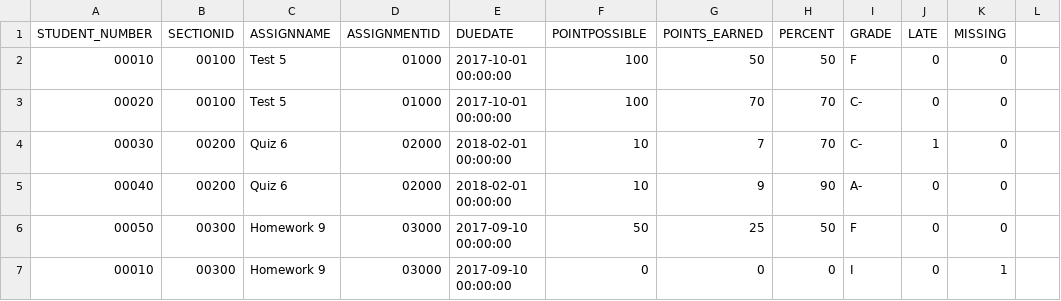
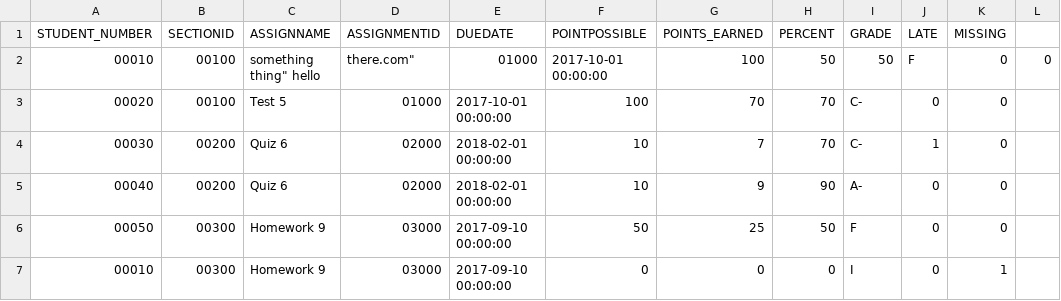
Before and after one commit to ndisera/Sprout, a CSV file: importer/test_csvs/assignments.csv, drawn as a sheet.

```diff
--- a/importer/test_csvs/assignments.csv
+++ b/importer/test_csvs/assignments.csv
@@ -1,3 +1,3 @@
 STUDENT_NUMBER,SECTIONID,ASSIGNNAME,ASSIGNMENTID,DUEDATE,POINTPOSSIBLE,POINTS_EARNED,PERCENT,GRADE,LATE,MISSING
-00010,00100,Test 5,01000,2017-10-01 00:00:00,100,50,50,F,0,0
+00010,00100,"something "thing" hello, there.com",01000,2017-10-01 00:00:00,100,50,50,F,0,0
 00020,00100,Test 5,01000,2017-10-01 00:00:00,100,70,70,C-,0,0
```
Also changed, not shown: 1 other file.
